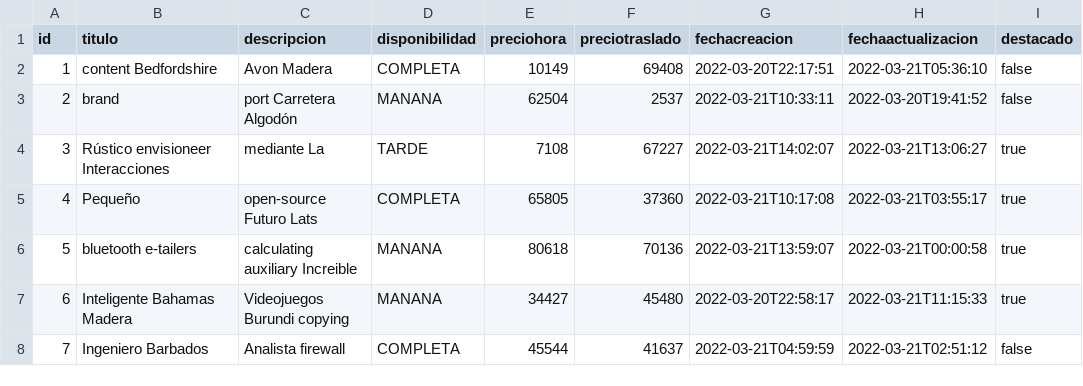
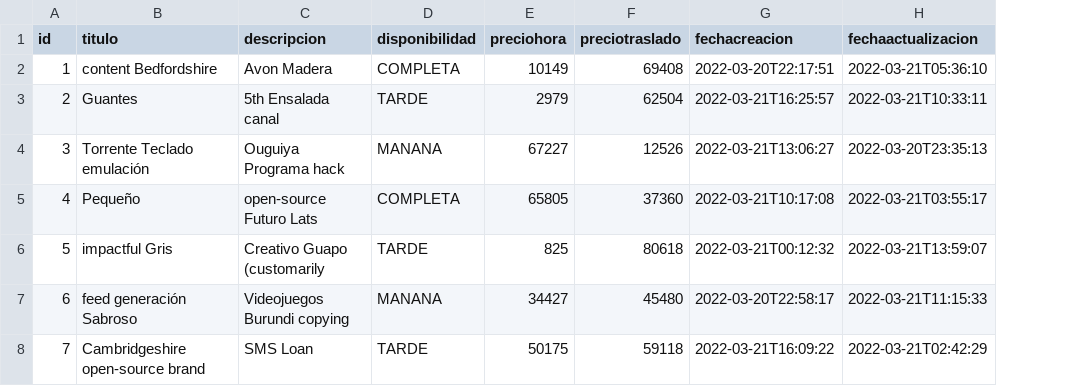
Before and after one commit to jose1182/backend, a CSV file: src/main/resources/config/liquibase/fake-data/servicio.csv, drawn as a sheet; only a part is shown; the diff covers the shown part only; the diff names each change by its address in the sheet, - before the commit and + after, or states it on an @@ line.

```diff
--- a/src/main/resources/config/liquibase/fake-data/servicio.csv
+++ b/src/main/resources/config/liquibase/fake-data/servicio.csv
-column I (destacado), rows 2-8: false | false | true | true | true | true | false
-B3 (titulo): brand
+B3 (titulo): Guantes
-C3 (descripcion): port Carretera Algodón
+C3 (descripcion): 5th Ensalada canal
-D3 (disponibilidad): MANANA
+D3 (disponibilidad): TARDE
-E3 (preciohora): 62504
+E3 (preciohora): 2979
-F3 (preciotraslado): 2537
+F3 (preciotraslado): 62504
-G3 (fechacreacion): 2022-03-21T10:33:11
+G3 (fechacreacion): 2022-03-21T16:25:57
-H3 (fechaactualizacion): 2022-03-20T19:41:52
+H3 (fechaactualizacion): 2022-03-21T10:33:11
-B4 (titulo): Rústico envisioneer Interacciones
+B4 (titulo): Torrente Teclado emulación
-C4 (descripcion): mediante La
+C4 (descripcion): Ouguiya Programa hack
-D4 (disponibilidad): TARDE
+D4 (disponibilidad): MANANA
-E4 (preciohora): 7108
+E4 (preciohora): 67227
-F4 (preciotraslado): 67227
+F4 (preciotraslado): 12526
-G4 (fechacreacion): 2022-03-21T14:02:07
+G4 (fechacreacion): 2022-03-21T13:06:27
-H4 (fechaactualizacion): 2022-03-21T13:06:27
+H4 (fechaactualizacion): 2022-03-20T23:35:13
-B6 (titulo): bluetooth e-tailers
+B6 (titulo): impactful Gris
-C6 (descripcion): calculating auxiliary Increible
+C6 (descripcion): Creativo Guapo (customarily
-D6 (disponibilidad): MANANA
+D6 (disponibilidad): TARDE
-E6 (preciohora): 80618
+E6 (preciohora): 825
-F6 (preciotraslado): 70136
+F6 (preciotraslado): 80618
-G6 (fechacreacion): 2022-03-21T13:59:07
+G6 (fechacreacion): 2022-03-21T00:12:32
-H6 (fechaactualizacion): 2022-03-21T00:00:58
+H6 (fechaactualizacion): 2022-03-21T13:59:07
-B7 (titulo): Inteligente Bahamas Madera
+B7 (titulo): feed generación Sabroso
-B8 (titulo): Ingeniero Barbados
+B8 (titulo): Cambridgeshire open-source brand
-C8 (descripcion): Analista firewall
+C8 (descripcion): SMS Loan
-D8 (disponibilidad): COMPLETA
+D8 (disponibilidad): TARDE
-E8 (preciohora): 45544
+E8 (preciohora): 50175
-F8 (preciotraslado): 41637
+F8 (preciotraslado): 59118
-G8 (fechacreacion): 2022-03-21T04:59:59
+G8 (fechacreacion): 2022-03-21T16:09:22
-H8 (fechaactualizacion): 2022-03-21T02:51:12
+H8 (fechaactualizacion): 2022-03-21T02:42:29
```
Also changed, not shown: 20 edited cells elsewhere in this file, src/main/resources/config/liquibase/fake-data/categoria.csv, src/main/resources/config/liquibase/fake-data/usuario.csv, 54 other files.
